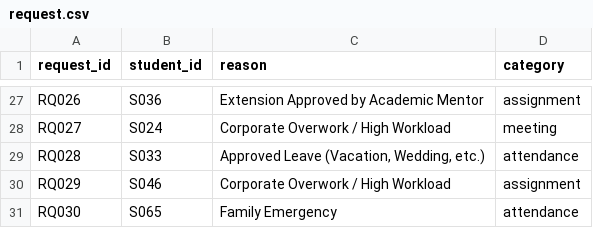
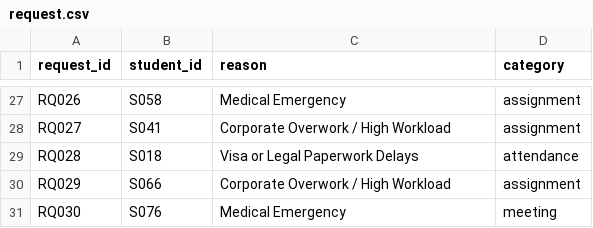
Before and after one commit to Sachin1229/Mentor_management_system, a CSV file: Week2/request.csv, drawn as a sheet; only a part is shown, gaps mark what is left out; the diff covers the shown part only; the diff names each change by its address in the sheet, - before the commit and + after, or states it on an @@ line.

```diff
--- a/Week2/request.csv
+++ b/Week2/request.csv
-B27 (student_id): S036
+B27 (student_id): S058
-C27 (reason): Extension Approved by Academic Mentor
+C27 (reason): Medical Emergency
-B28 (student_id): S024
+B28 (student_id): S041
-D28 (category): meeting
+D28 (category): assignment
-B29 (student_id): S033
+B29 (student_id): S018
-C29 (reason): Approved Leave (Vacation, Wedding, etc.)
+C29 (reason): Visa or Legal Paperwork Delays
-B30 (student_id): S046
+B30 (student_id): S066
-B31 (student_id): S065
+B31 (student_id): S076
-C31 (reason): Family Emergency
+C31 (reason): Medical Emergency
-D31 (category): attendance
+D31 (category): meeting
```
Also changed, not shown: 64 edited cells elsewhere in this file, Week2/academic_progress.csv, Week2/industry_mentor.csv, 7 other files.
